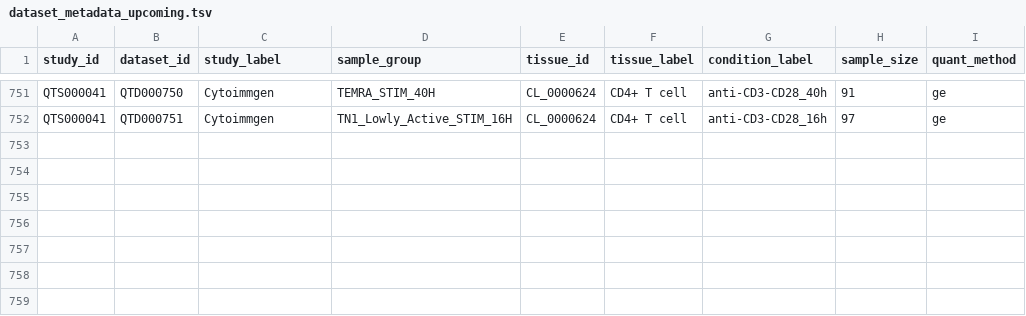
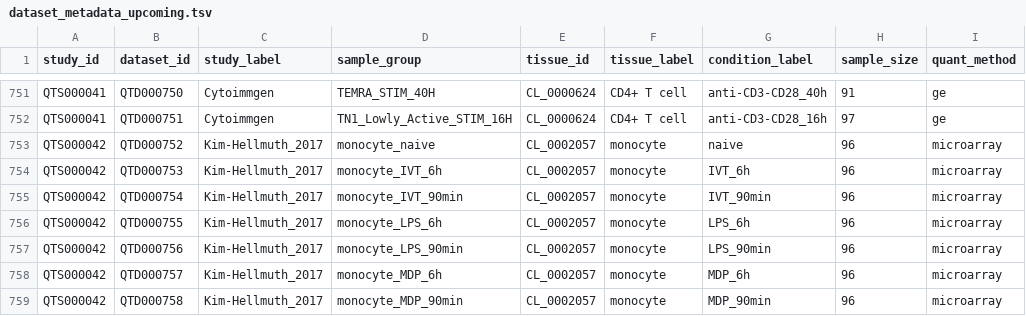
Before and after one commit to eQTL-Catalogue/eQTL-Catalogue-resources, a TSV file: data_tables/dataset_metadata_upcoming.tsv, drawn as a sheet; only a part is shown, gaps mark what is left out; the diff names each change by its address in the sheet, - before the commit and + after, or states it on an @@ line.

Commit message:
Add Kim-Hellmuth_2017 dataset metadata

```diff
--- a/data_tables/dataset_metadata_upcoming.tsv
+++ b/data_tables/dataset_metadata_upcoming.tsv
+row 753: QTS000042 | QTD000752 | Kim-Hellmuth_2017 | monocyte_naive | CL_0002057 | monocyte | naive | 96 | microarray
+row 754: QTS000042 | QTD000753 | Kim-Hellmuth_2017 | monocyte_IVT_6h | CL_0002057 | monocyte | IVT_6h | 96 | microarray
+row 755: QTS000042 | QTD000754 | Kim-Hellmuth_2017 | monocyte_IVT_90min | CL_0002057 | monocyte | IVT_90min | 96 | microarray
+row 756: QTS000042 | QTD000755 | Kim-Hellmuth_2017 | monocyte_LPS_6h | CL_0002057 | monocyte | LPS_6h | 96 | microarray
+row 757: QTS000042 | QTD000756 | Kim-Hellmuth_2017 | monocyte_LPS_90min | CL_0002057 | monocyte | LPS_90min | 96 | microarray
+row 758: QTS000042 | QTD000757 | Kim-Hellmuth_2017 | monocyte_MDP_6h | CL_0002057 | monocyte | MDP_6h | 96 | microarray
+row 759: QTS000042 | QTD000758 | Kim-Hellmuth_2017 | monocyte_MDP_90min | CL_0002057 | monocyte | MDP_90min | 96 | microarray
```
